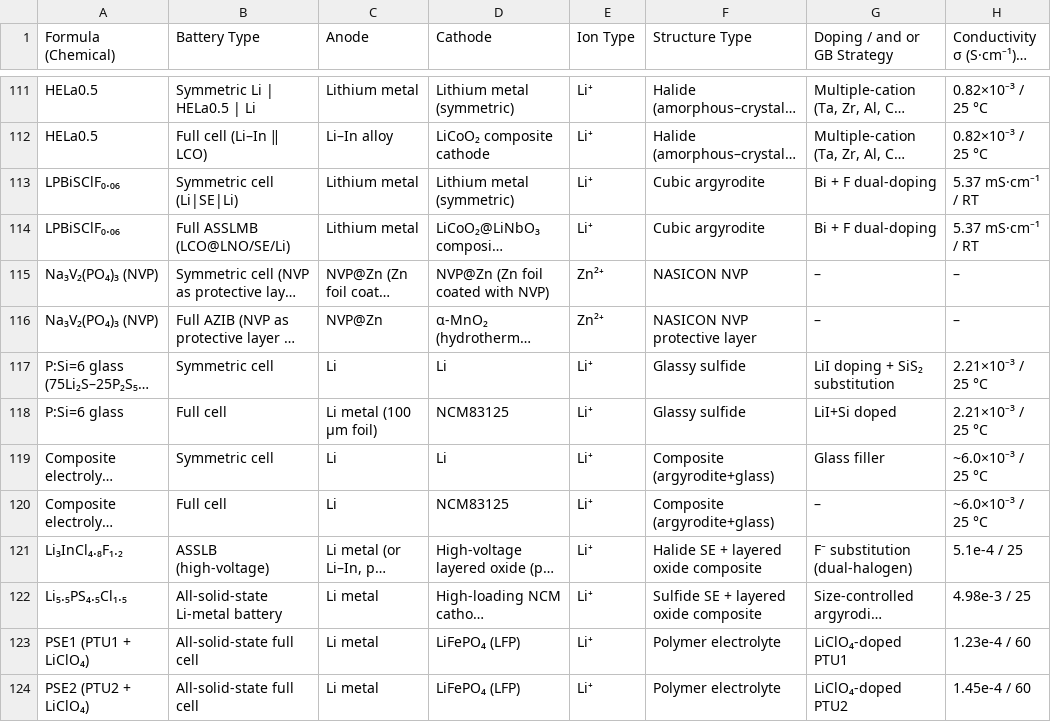
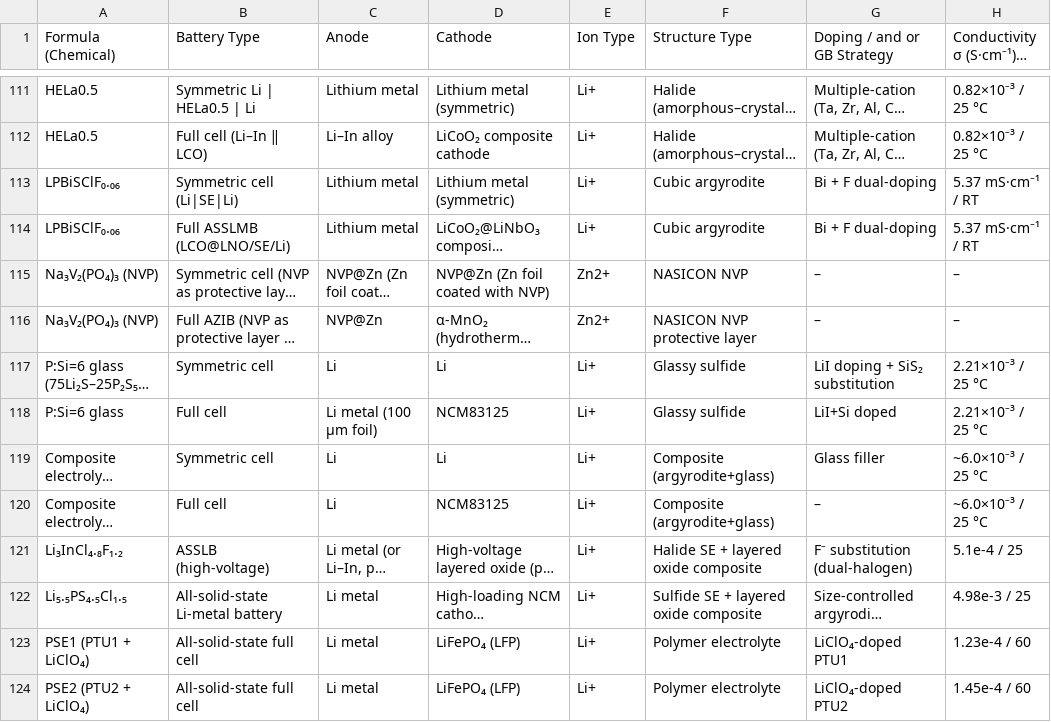
Before and after one commit to mahdi-arabinour/superionic_visualizations, a CSV file: section5_applications/box_violin_conductivity_by_structure_type/data.csv, drawn as a sheet; only a part is shown, gaps mark what is left out; long unchanged cells end in …; the diff covers the shown part only; the diff names each change by its address in the sheet, - before the commit and + after, or states it on an @@ line.

```diff
--- a/section5_applications/box_violin_conductivity_by_structure_type/data.csv
+++ b/section5_applications/box_violin_conductivity_by_structure_type/data.csv
-E111:E114 (Ion Type): Li⁺
+E111:E114 (Ion Type): Li+
-E115:E116 (Ion Type): Zn²⁺
+E115:E116 (Ion Type): Zn2+
-E117:E124 (Ion Type): Li⁺
+E117:E124 (Ion Type): Li+
```
Also changed, not shown: 82 edited cells elsewhere in this file.
